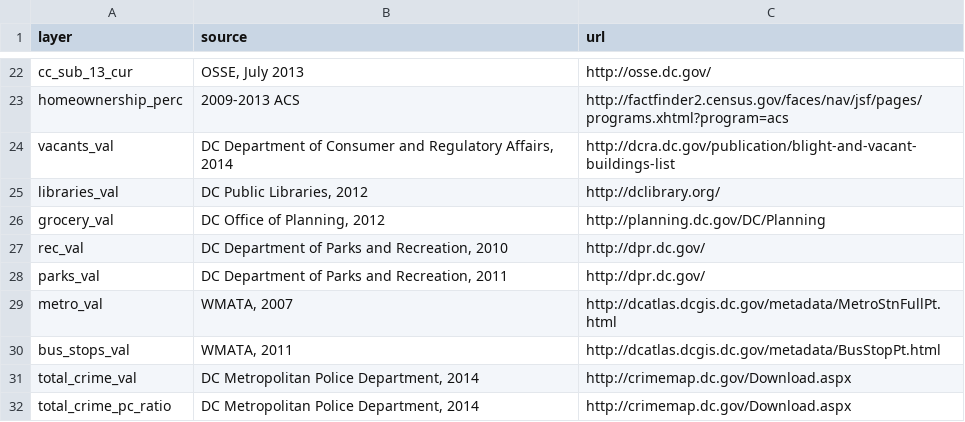
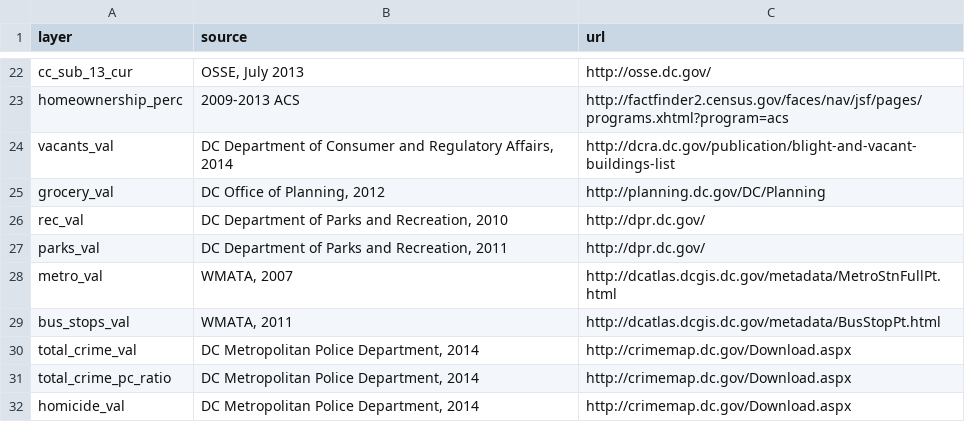
Before and after one commit to DCActionforChildren/dcaction, a CSV file: data/source.csv, drawn as a sheet; only a part is shown, gaps mark what is left out; the shorter side is filled out with more unchanged rows; the diff names each change by its address in the sheet, - before the commit and + after, or states it on an @@ line.

```diff
--- a/data/source.csv
+++ b/data/source.csv
-row 25: libraries_val | DC Public Libraries, 2012 | http://dclibrary.org/
```
Also changed, not shown: data/fields.csv, data/neighborhoods.csv.
